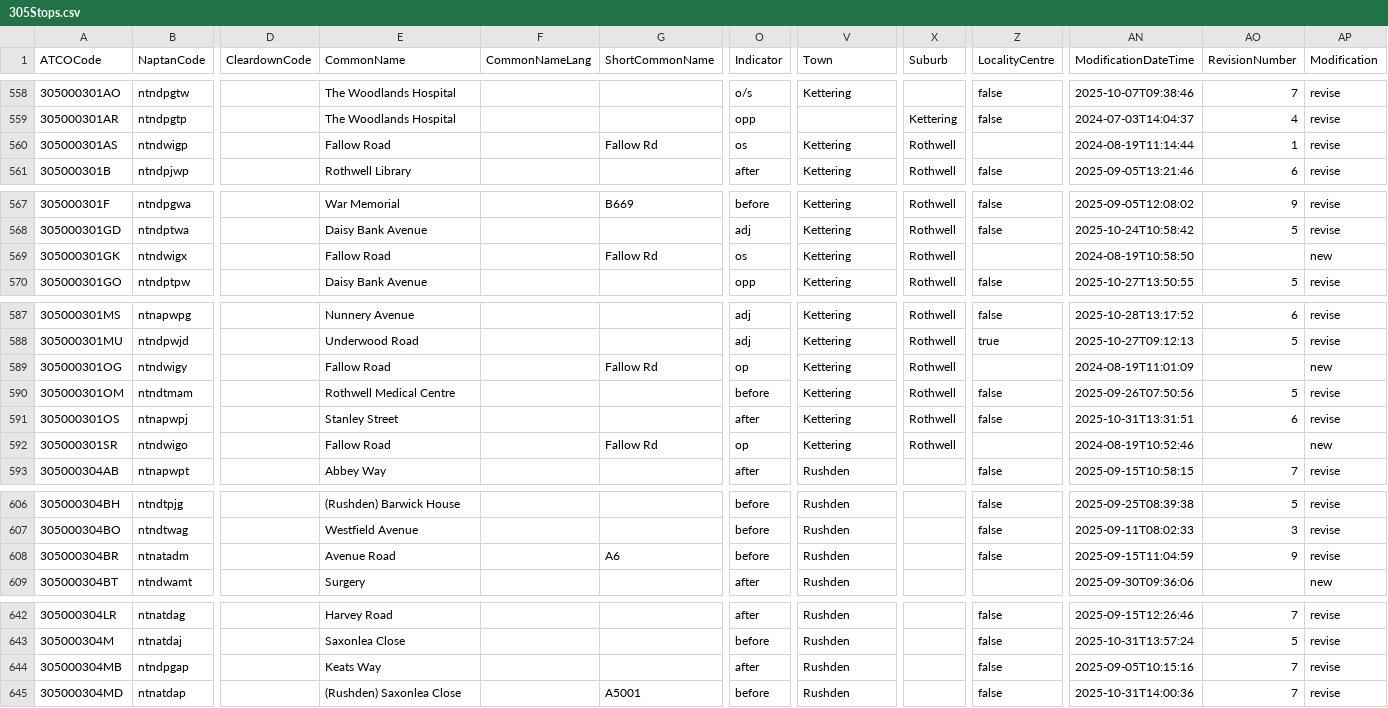
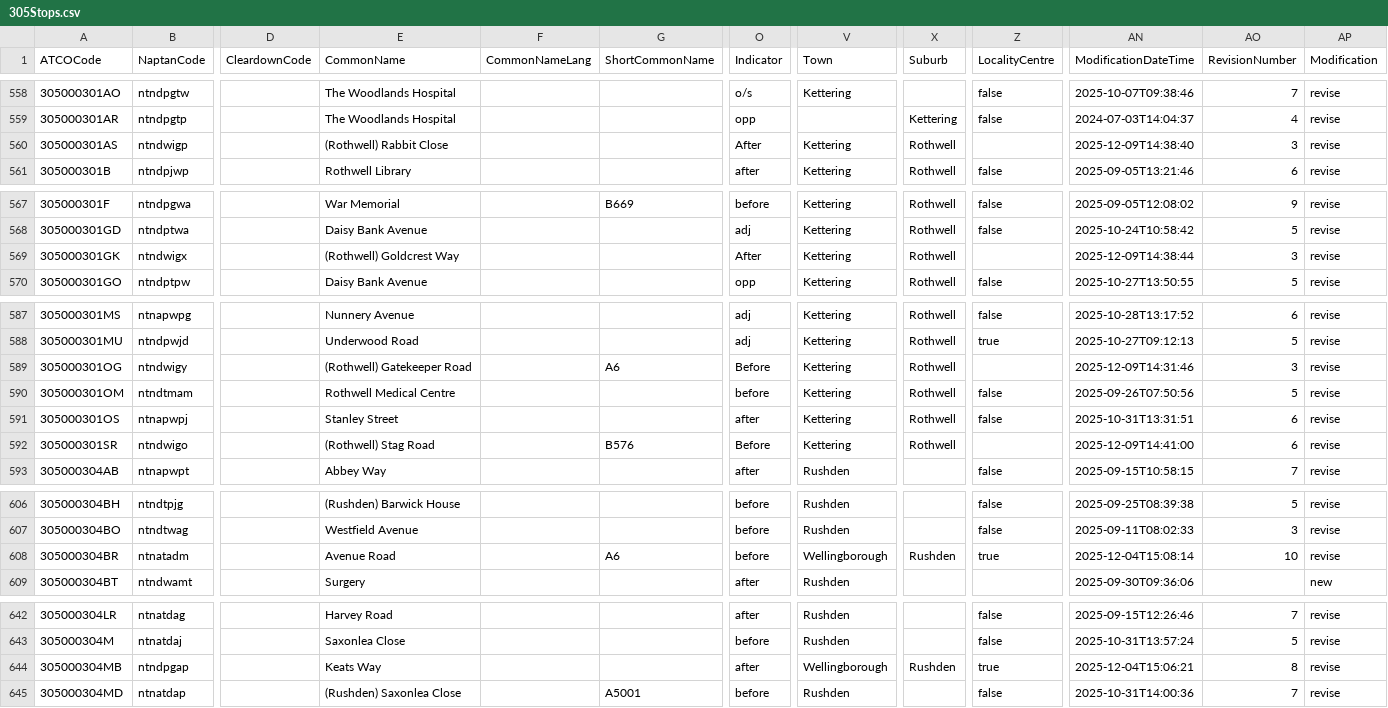
Before and after one commit to ldjb/naptan-nptg-history, a CSV file: 305Stops.csv, drawn as a sheet; only a part is shown, gaps mark what is left out; the diff covers the shown part only; the diff names each change by its address in the sheet, - before the commit and + after, or states it on an @@ line.

```diff
--- a/305Stops.csv
+++ b/305Stops.csv
-E560 (CommonName): Fallow Road
+E560 (CommonName): (Rothwell) Rabbit Close
-G560 (ShortCommonName): Fallow Rd
+G560 (ShortCommonName): (empty)
-O560 (Indicator): os
+O560 (Indicator): After
-AN560 (ModificationDateTime): 2024-08-19T11:14:44
+AN560 (ModificationDateTime): 2025-12-09T14:38:40
-AO560 (RevisionNumber): 1
+AO560 (RevisionNumber): 3
-E569 (CommonName): Fallow Road
+E569 (CommonName): (Rothwell) Goldcrest Way
-G569 (ShortCommonName): Fallow Rd
+G569 (ShortCommonName): (empty)
-O569 (Indicator): os
+O569 (Indicator): After
-AN569 (ModificationDateTime): 2024-08-19T10:58:50
+AN569 (ModificationDateTime): 2025-12-09T14:38:44
-AO569 (RevisionNumber): (empty)
+AO569 (RevisionNumber): 3
-AP569 (Modification): new
+AP569 (Modification): revise
-E589 (CommonName): Fallow Road
+E589 (CommonName): (Rothwell) Gatekeeper Road
-G589 (ShortCommonName): Fallow Rd
+G589 (ShortCommonName): A6
-O589 (Indicator): op
+O589 (Indicator): Before
-AN589 (ModificationDateTime): 2024-08-19T11:01:09
+AN589 (ModificationDateTime): 2025-12-09T14:31:46
-AO589 (RevisionNumber): (empty)
+AO589 (RevisionNumber): 3
-AP589 (Modification): new
+AP589 (Modification): revise
-E592 (CommonName): Fallow Road
+E592 (CommonName): (Rothwell) Stag Road
-G592 (ShortCommonName): Fallow Rd
+G592 (ShortCommonName): B576
-O592 (Indicator): op
+O592 (Indicator): Before
-AN592 (ModificationDateTime): 2024-08-19T10:52:46
+AN592 (ModificationDateTime): 2025-12-09T14:41:00
-AO592 (RevisionNumber): (empty)
+AO592 (RevisionNumber): 6
-AP592 (Modification): new
+AP592 (Modification): revise
-V608 (Town): Rushden
+V608 (Town): Wellingborough
-X608 (Suburb): (empty)
+X608 (Suburb): Rushden
-Z608 (LocalityCentre): false
+Z608 (LocalityCentre): true
-AN608 (ModificationDateTime): 2025-09-15T11:04:59
+AN608 (ModificationDateTime): 2025-12-04T15:08:14
-AO608 (RevisionNumber): 9
+AO608 (RevisionNumber): 10
-V644 (Town): Rushden
+V644 (Town): Wellingborough
-X644 (Suburb): (empty)
+X644 (Suburb): Rushden
-Z644 (LocalityCentre): false
+Z644 (LocalityCentre): true
-AN644 (ModificationDateTime): 2025-09-05T10:15:16
+AN644 (ModificationDateTime): 2025-12-04T15:06:21
-AO644 (RevisionNumber): 7
+AO644 (RevisionNumber): 8
```
Also changed, not shown: 21 edited cells elsewhere in this file, 420Stops.csv, 460Stops.csv, 10 other files.
